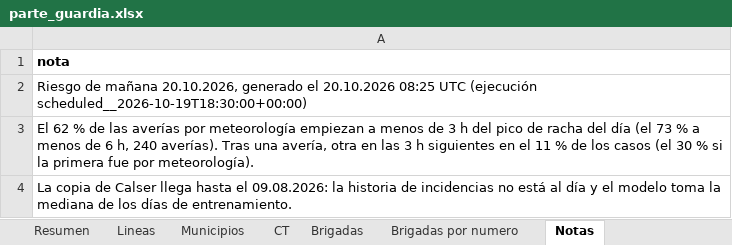
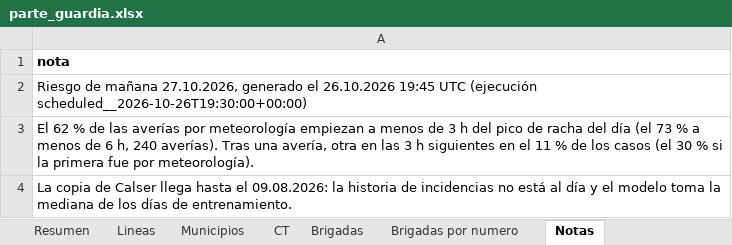
Before and after one commit to antonpolenyaka/gridpredic-infrastructure, an Excel workbook: web/demo/data/parte_guardia.xlsx, sheet Notas, drawn as a sheet; values as stored, in another font and other column widths than the file's, no borders; the diff names each change by its address in the sheet, - before the commit and + after, or states it on an @@ line.

```diff
--- a/web/demo/data/parte_guardia.xlsx (sheet Notas)
+++ b/web/demo/data/parte_guardia.xlsx (sheet Notas)
-A2: …de mañana 20.10.2026, generado el 20.10.2026 08:25 UTC (ejecución scheduled__2026-10-19T18:30:00+00:00)
+A2: …de mañana 27.10.2026, generado el 26.10.2026 19:45 UTC (ejecución scheduled__2026-10-26T19:30:00+00:00)
```
Also changed, not shown: sheet CT, sheet Lineas, sheet Municipios, sheet Brigadas por numero, sheet Resumen, sheet Brigadas, web/demo/data/parte_guardia_20260128.xlsx, web/demo/data/parte_guardia_20261014.xlsx, 46 other files.
